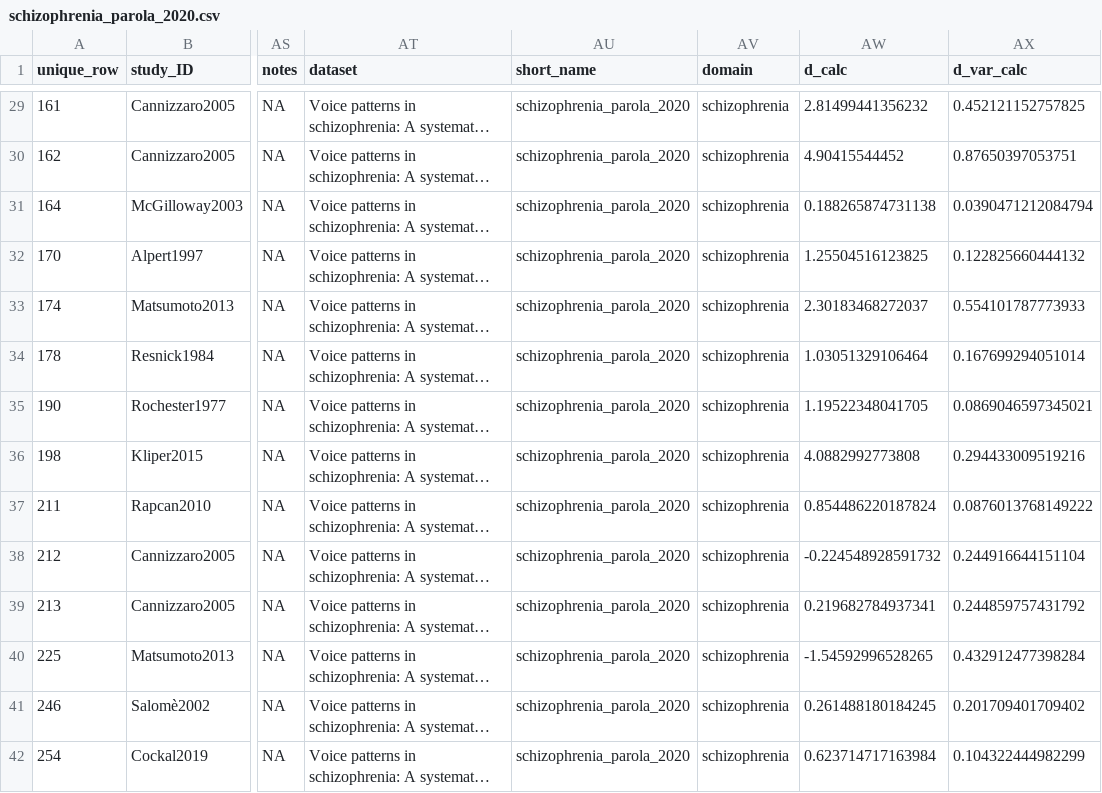
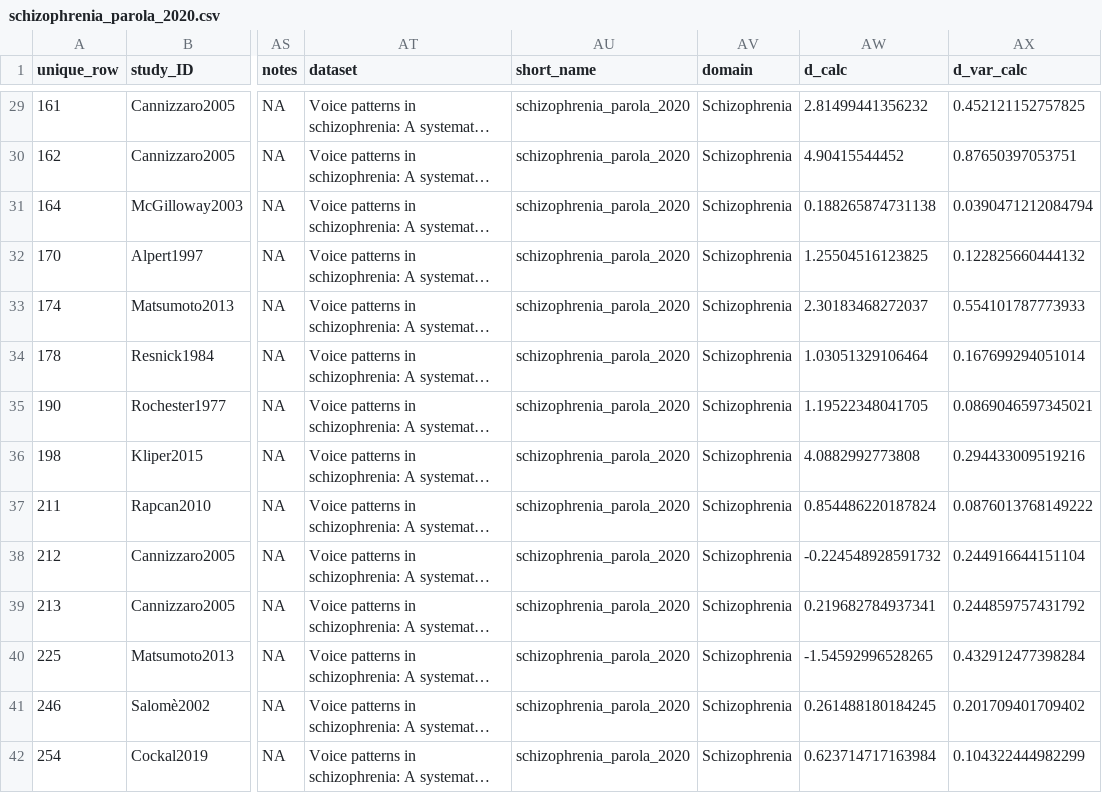
Before and after one commit to langcog/metalab2, a CSV file: shinyapps/site_data/schizophrenia_parola_2020.csv, drawn as a sheet; only a part is shown, gaps mark what is left out; long unchanged cells end in …; the diff covers the shown part only; the diff names each change by its address in the sheet, - before the commit and + after, or states it on an @@ line.

```diff
--- a/shinyapps/site_data/schizophrenia_parola_2020.csv
+++ b/shinyapps/site_data/schizophrenia_parola_2020.csv
-AV29:AV42 (domain): schizophrenia
+AV29:AV42 (domain): Schizophrenia
```
Also changed, not shown: 67 edited cells elsewhere in this file, shinyapps/site_data/rhd_weed_2020.csv, 1 other file.
